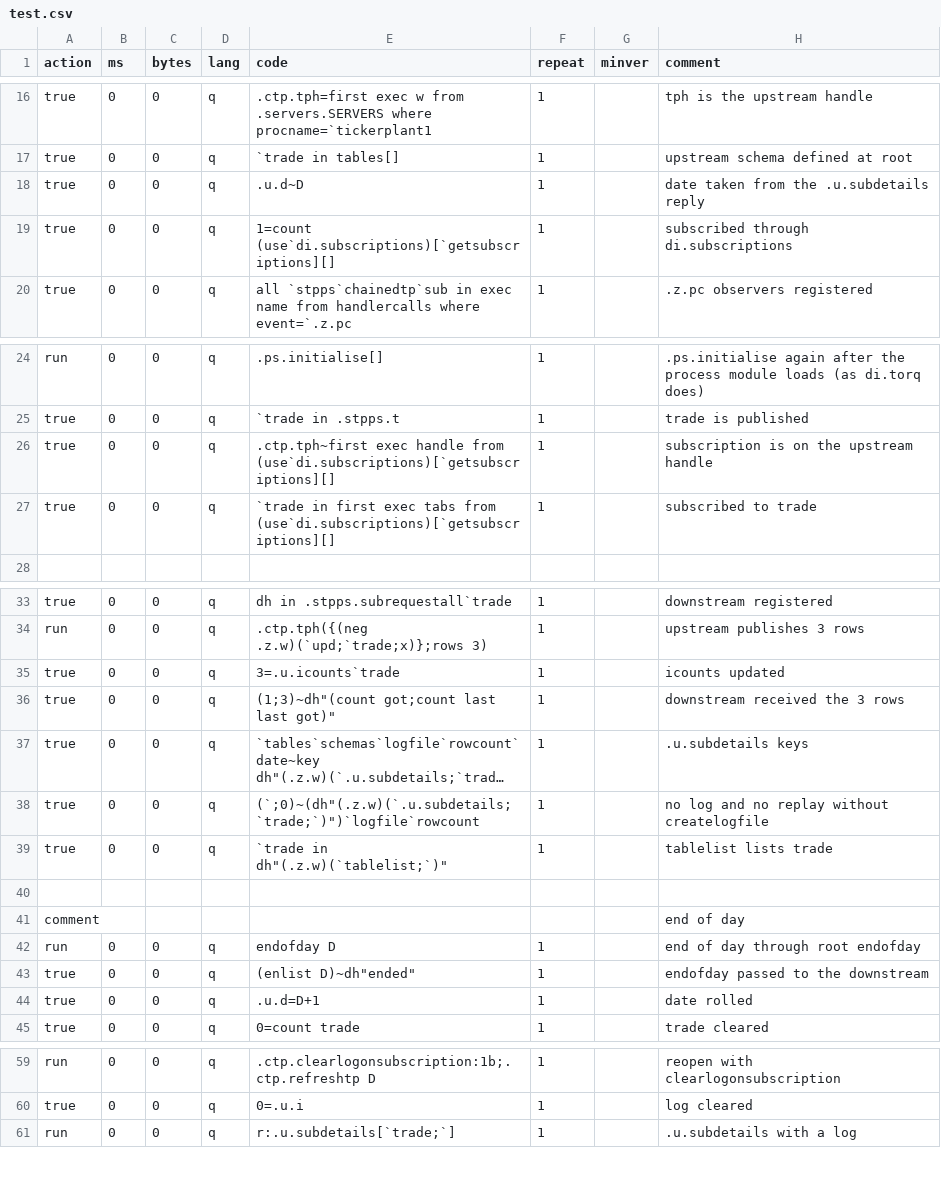
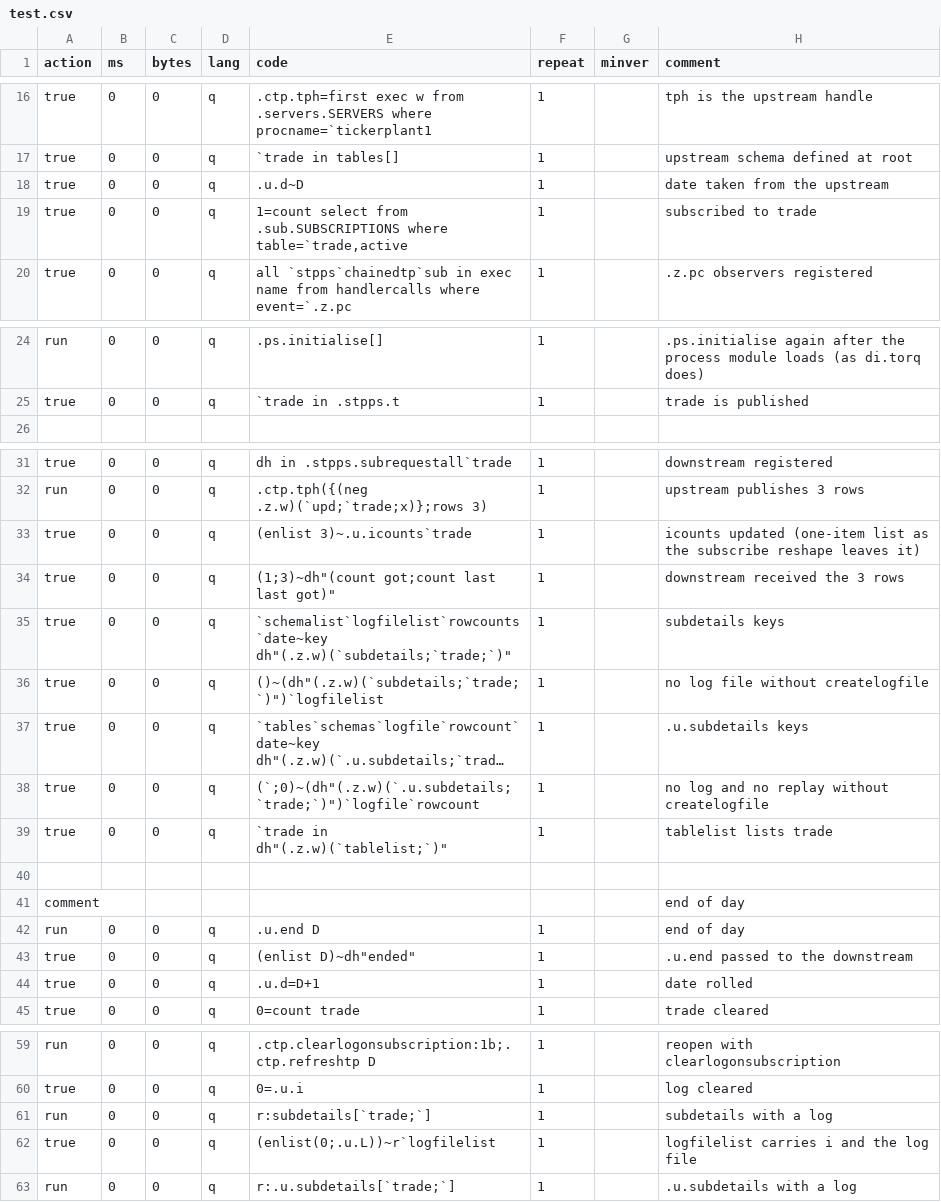
Before and after one commit to DataIntellectTech/kdbx-modules, a CSV file: di/torq/proc/chainedtp/test.csv, drawn as a sheet; only a part is shown, gaps mark what is left out; long unchanged cells end in …; removed rows and columns are numbered as before the commit, all else as after; the diff names each change by its address in the sheet, - before the commit and + after, or states it on an @@ line.

```diff
--- a/di/torq/proc/chainedtp/test.csv
+++ b/di/torq/proc/chainedtp/test.csv
-H18 (comment): date taken from the .u.subdetails reply
+H18 (comment): date taken from the upstream
-E19 (code): 1=count (use`di.subscriptions)[`getsubscriptions][]
+E19 (code): 1=count select from .sub.SUBSCRIPTIONS where table=`trade,active
-H19 (comment): subscribed through di.subscriptions
+H19 (comment): subscribed to trade
-row 26: true | 0 | 0 | q | .ctp.tph~first exec handle from (use`di.subscriptions)[`getsubscriptions][] | 1 |  | subscription is on the upstream handle
-row 27: true | 0 | 0 | q | `trade in first exec tabs from (use`di.subscriptions)[`getsubscriptions][] | 1 |  | subscribed to trade
-E33 (code): 3=.u.icounts`trade
+E33 (code): (enlist 3)~.u.icounts`trade
-H33 (comment): icounts updated
+H33 (comment): icounts updated (one-item list as the subscribe reshape leaves it)
+row 35: true | 0 | 0 | q | `schemalist`logfilelist`rowcounts`date~key dh"(.z.w)(`subdetails;`trade;`)" | 1 |  | subdetails keys
+row 36: true | 0 | 0 | q | ()~(dh"(.z.w)(`subdetails;`trade;`)")`logfilelist | 1 |  | no log file without createlogfile
-E42 (code): endofday D
+E42 (code): .u.end D
-H42 (comment): end of day through root endofday
+H42 (comment): end of day
-H43 (comment): endofday passed to the downstream
+H43 (comment): .u.end passed to the downstream
+row 61: run | 0 | 0 | q | r:subdetails[`trade;`] | 1 |  | subdetails with a log
+row 62: true | 0 | 0 | q | (enlist(0;.u.L))~r`logfilelist | 1 |  | logfilelist carries i and the log file
```
Also changed, not shown: di/torq/proc/tickerplant/test.csv, 18 other files.
